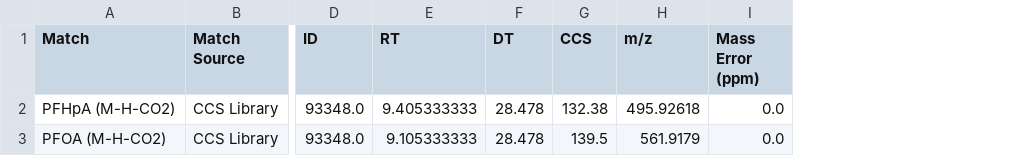
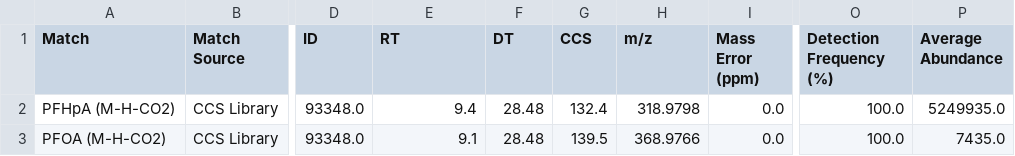
Before and after one commit to greg1d/PFAS-IMplementor-for-Mass-Spectrometry--PIMMS-, a CSV file: PIMMS v1.2/import folder/Dummy test output.csv, drawn as a sheet; only a part is shown, gaps mark what is left out; the diff names each change by its address in the sheet, - before the commit and + after, or states it on an @@ line.

```diff
--- a/PIMMS v1.2/import folder/Dummy test output.csv
+++ b/PIMMS v1.2/import folder/Dummy test output.csv
+column O (Detection Frequency (%)), rows 2-3: 100.0 | 100.0
+column P (Average Abundance), rows 2-3: 5249935.0 | 7435.0
-E2 (RT): 9.405333333
+E2 (RT): 9.4
-F2:F3 (DT): 28.478
+F2:F3 (DT): 28.48
-G2 (CCS): 132.38
+G2 (CCS): 132.4
-H2 (m/z): 495.92618
+H2 (m/z): 318.9798
-E3 (RT): 9.105333333
+E3 (RT): 9.1
-H3 (m/z): 561.9179
+H3 (m/z): 368.9766
```
Also changed, not shown: 7 other files.
